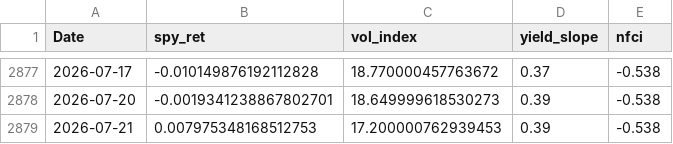
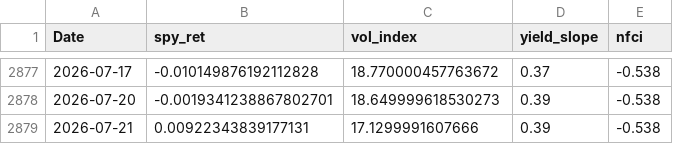
Before and after one commit to AdamMooo/regime-detection, a CSV file: data/processed/spx_data.csv, drawn as a sheet; only a part is shown, gaps mark what is left out.

```diff
--- a/data/processed/spx_data.csv
+++ b/data/processed/spx_data.csv
@@ -2878,2 +2878,2 @@ Date,spy_ret,vol_index,yield_slope,nfci
 2026-07-20,-0.0019341238867802701,18.649999618530273,0.39,-0.538
-2026-07-21,0.007975348168512753,17.200000762939453,0.39,-0.538
+2026-07-21,0.00922343839177131,17.1299991607666,0.39,-0.538
```
Also changed, not shown: data/processed/features.csv, data/processed/features_test.csv, 10 other files.
